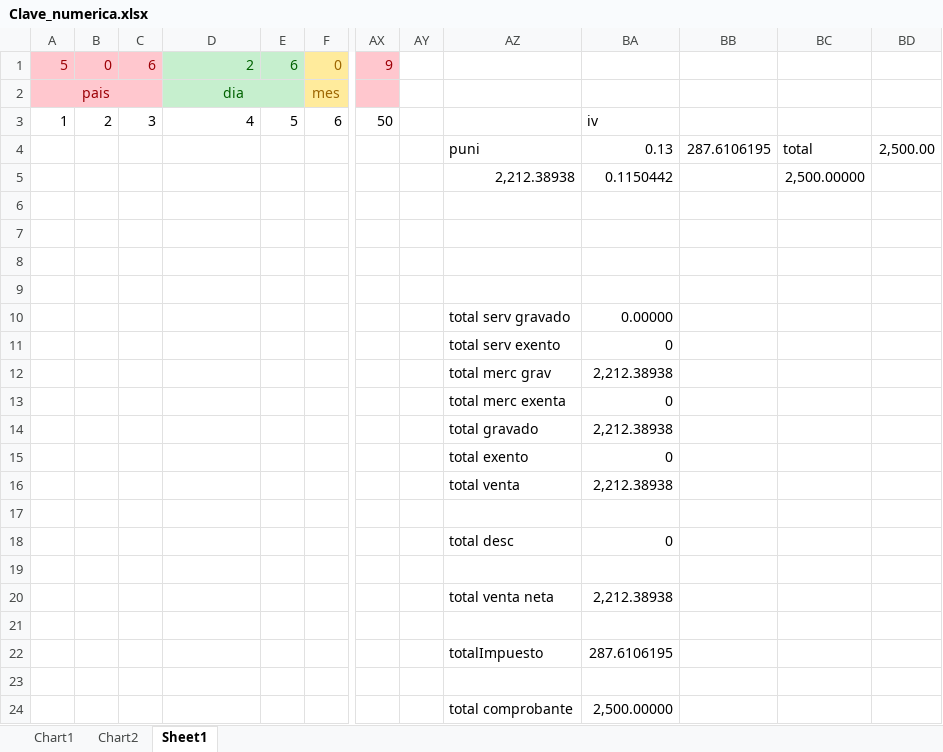
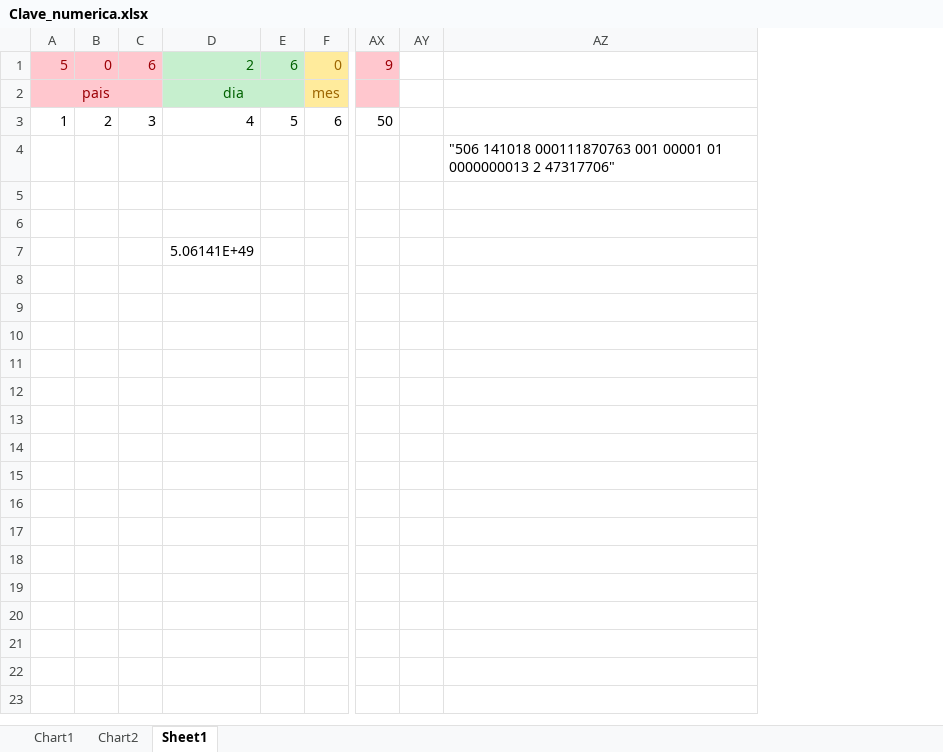
Before and after one commit to jaleon1/Tropical, an Excel workbook: ATV/Clave_numerica.xlsx, sheet Sheet1, drawn as a sheet; only a part is shown, gaps mark what is left out; values as stored, in another font and other column widths than the file's, no borders; removed rows and columns are numbered as before the commit, all else as after; rows hold the shown columns only; the diff names each change by its address in the sheet, - before the commit and + after, or states it on an @@ line.

Commit message:
fix50

```diff
--- a/ATV/Clave_numerica.xlsx (sheet Sheet1)
+++ b/ATV/Clave_numerica.xlsx (sheet Sheet1)
-column AZ, rows 4-5: puni | 2,212.38938
-column BA, rows 3-5: iv | 0.13 | 0.1150442
-column BB, row 4: 287.6106195
-column BC, rows 4-5: total | 2,500.00000
-column BD, row 4: 2,500.00
+column AZ, row 4: "506 141018 000111870763 001 00001 01 0000000013 2 47317706"
-D7: (empty)
+D7: 5.06141E+49
-row 8: (empty)
-row 9: (empty)
-row 10:  |  |  |  |  |  |  |  | total serv gravado | 0.00000
-row 11:  |  |  |  |  |  |  |  | total serv exento | 0
-row 12:  |  |  |  |  |  |  |  | total merc grav | 2,212.38938
-row 13:  |  |  |  |  |  |  |  | total merc exenta | 0
-row 14:  |  |  |  |  |  |  |  | total gravado | 2,212.38938
-row 15:  |  |  |  |  |  |  |  | total exento | 0
-row 16:  |  |  |  |  |  |  |  | total venta | 2,212.38938
-row 17: (empty)
-row 18:  |  |  |  |  |  |  |  | total desc | 0
-row 19: (empty)
-row 20:  |  |  |  |  |  |  |  | total venta neta | 2,212.38938
-row 21: (empty)
-row 22:  |  |  |  |  |  |  |  | totalImpuesto | 287.6106195
-row 23: (empty)
-row 24:  |  |  |  |  |  |  |  | total comprobante | 2,500.00000
```
Also changed, not shown: charts or pictures.
